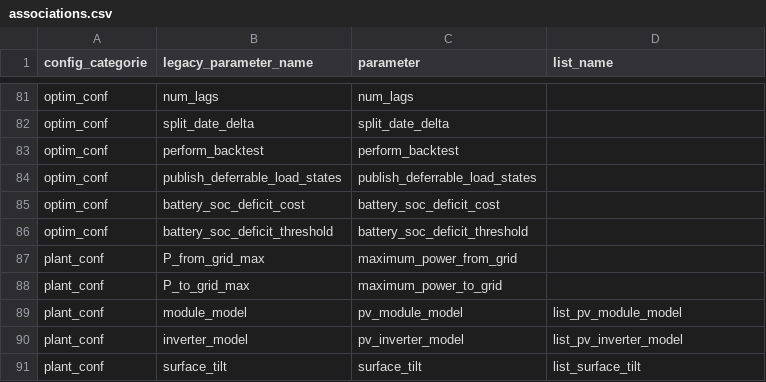
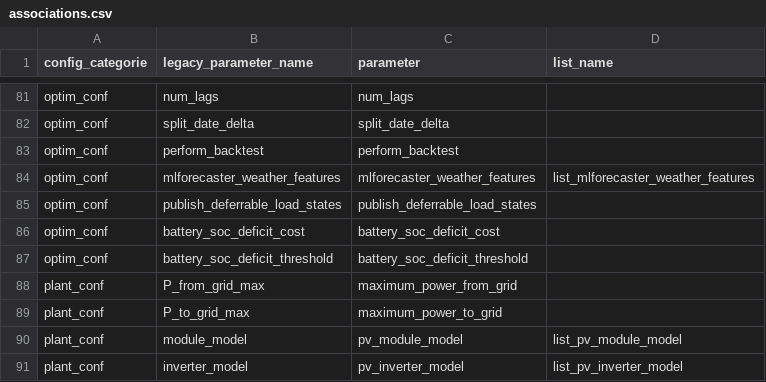
Before and after one commit to davidusb-geek/emhass, a CSV file: src/emhass/data/associations.csv, drawn as a sheet; only a part is shown, gaps mark what is left out; the shorter side is filled out with more unchanged rows.

Commit message:
feat: add optional weather covariates to the mlforecaster (#847)
Add opt-in support for feeding weather columns to the existing skforecast /
sklearn `mlforecaster` as exogenous inputs, on top of the calendar features it
already uses. This is the "build on what's already there" option discussed in
#847 for weather-dependent loads (e.g. a heat pump), and is fully backward
compatible: with no covariates configured the model trains and predicts exactly
as before.

How it works:
- A new `mlforecaster_weather_features` option lists the columns to use. The
  values are pulled from the Open-Meteo weather forecast, with two derived
  thermal-demand signals (`heating_degree`/`cooling_degree`) computed from the
  temperature. Because the weather forecast spans the optimization horizon,
  these are valid future-known covariates for the recursive model.
- `Forecast.get_weather_covariates()` fetches Open-Meteo over a window that
  spans both the training history (via `past_days`, so no HA weather sensor is
  required) and the forecast horizon, and aligns the requested columns onto any
  index. It uses its own cache file so the existing PV/weather path is untouched.
- `MLForecaster` gains a `weather_features` argument; the columns flow straight
  through skforecast's `exog` in fit/tune, and `predict()` takes the future
  weather (`weather_future`) for the horizon. Empty list -> date-features-only,
  byte-identical to the previous behaviour. Models pickled before this change
  still load and predict (getattr fallback).

Config wired through the standard workflow (associations.csv +
config_defaults.json + param_definitions.json + regenerated openapi.json) and
documented in docs/mlforecaster.md.

On a heat-pump-influenced home load, adding temp + heating/cooling-degree
covariates measurably reduces the recursive Lasso forecast error in a 20-fold
rolling-origin backtest; the docs note that the gain is load-dependent and
suggest verifying with `perform_backtest`.

Tests: new covariate-path coverage in test_machine_learning_forecaster.py
(fit/predict/tune with weather, backward-compat exog columns, error handling,
runtime-param routing) and get_weather_covariates coverage in test_forecast.py.
ruff check + ruff format --check clean; the openapi drift test passes.

```diff
--- a/src/emhass/data/associations.csv
+++ b/src/emhass/data/associations.csv
@@ -83,2 +83,3 @@ optim_conf,split_date_delta,split_date_delta
 optim_conf,perform_backtest,perform_backtest
+optim_conf,mlforecaster_weather_features,mlforecaster_weather_features,list_mlforecaster_weather_features
 optim_conf,publish_deferrable_load_states,publish_deferrable_load_states
```
Also changed, not shown: 10 other files.
